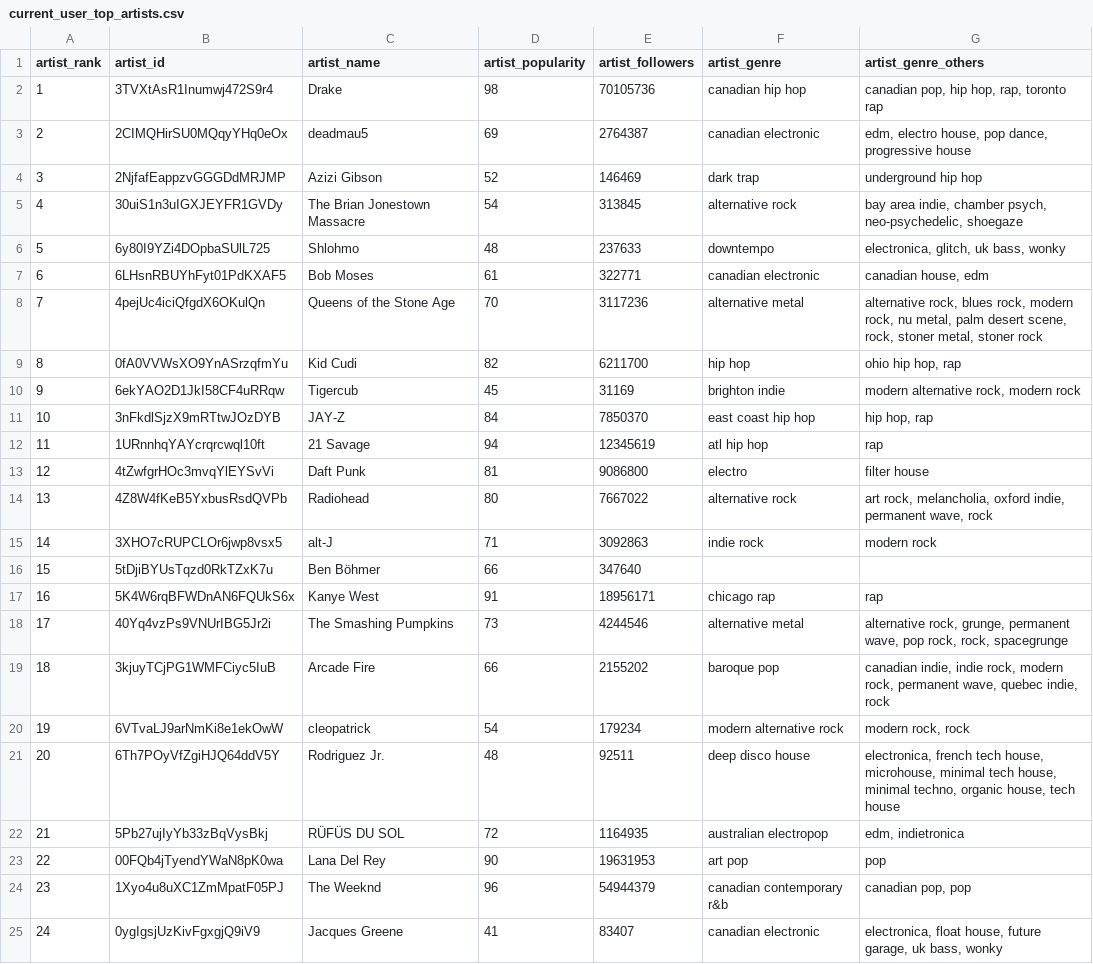
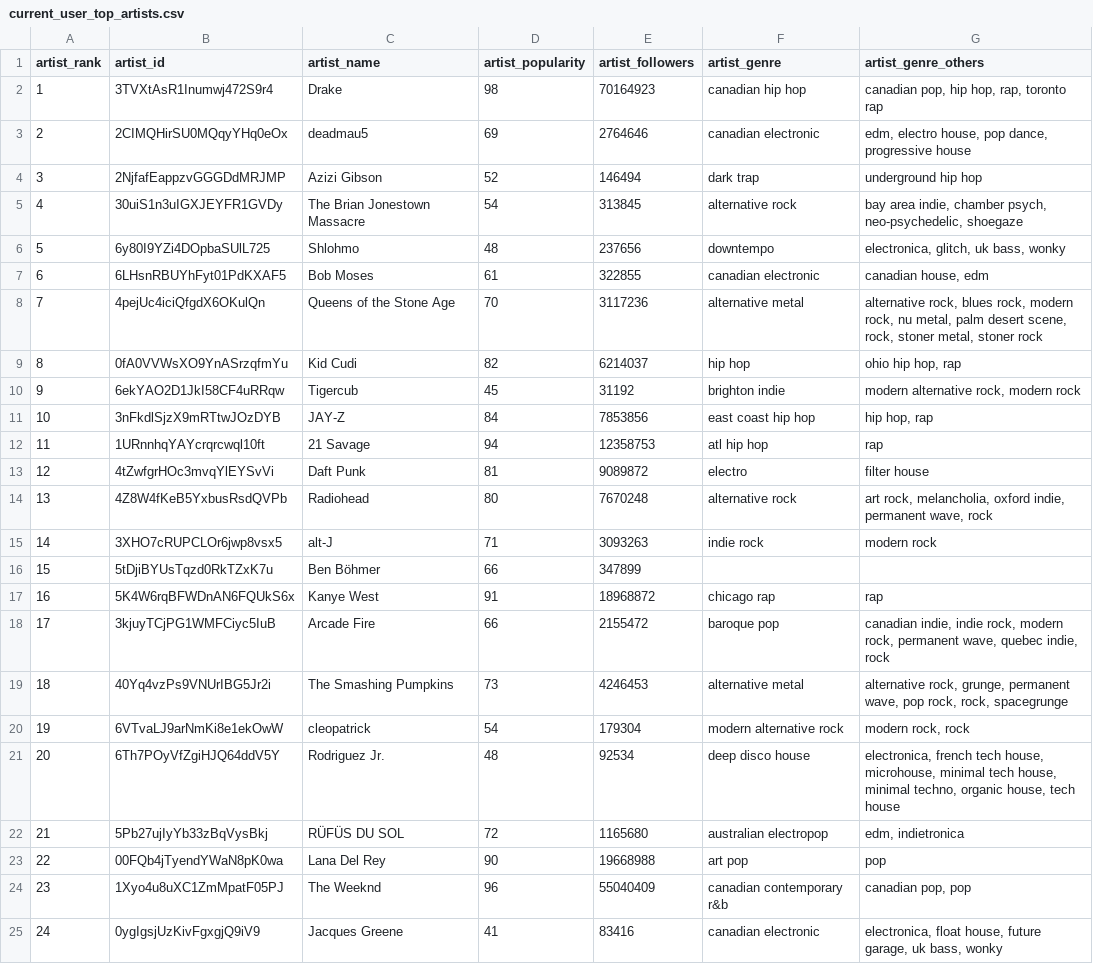
Before and after one commit to ianrtracey/dbt-spotify-analytics, a CSV file: data/current_user_top_artists.csv, drawn as a sheet; only a part is shown; the diff covers the shown part only.

Commit message:
update data

```diff
--- a/data/current_user_top_artists.csv
+++ b/data/current_user_top_artists.csv
@@ -1,25 +1,25 @@
 artist_rank,artist_id,artist_name,artist_popularity,artist_followers,artist_genre,artist_genre_others
-1,3TVXtAsR1Inumwj472S9r4,Drake,98,70105736,canadian hip hop,"canadian pop, hip hop, rap, toronto rap"
-2,2CIMQHirSU0MQqyYHq0eOx,deadmau5,69,2764387,canadian electronic,"edm, electro house, pop dance, progressive house"
-3,2NjfafEappzvGGGDdMRJMP,Azizi Gibson,52,146469,dark trap,underground hip hop
+1,3TVXtAsR1Inumwj472S9r4,Drake,98,70164923,canadian hip hop,"canadian pop, hip hop, rap, toronto rap"
+2,2CIMQHirSU0MQqyYHq0eOx,deadmau5,69,2764646,canadian electronic,"edm, electro house, pop dance, progressive house"
+3,2NjfafEappzvGGGDdMRJMP,Azizi Gibson,52,146494,dark trap,underground hip hop
 4,30uiS1n3uIGXJEYFR1GVDy,The Brian Jonestown Massacre,54,313845,alternative rock,"bay area indie, chamber psych, neo-psychedelic, shoegaze"
-5,6y80I9YZi4DOpbaSUlL725,Shlohmo,48,237633,downtempo,"electronica, glitch, uk bass, wonky"
-6,6LHsnRBUYhFyt01PdKXAF5,Bob Moses,61,322771,canadian electronic,"canadian house, edm"
+5,6y80I9YZi4DOpbaSUlL725,Shlohmo,48,237656,downtempo,"electronica, glitch, uk bass, wonky"
+6,6LHsnRBUYhFyt01PdKXAF5,Bob Moses,61,322855,canadian electronic,"canadian house, edm"
 7,4pejUc4iciQfgdX6OKulQn,Queens of the Stone Age,70,3117236,alternative metal,"alternative rock, blues rock, modern rock, nu metal, palm desert scene, rock, stoner metal, stoner rock"
-8,0fA0VVWsXO9YnASrzqfmYu,Kid Cudi,82,6211700,hip hop,"ohio hip hop, rap"
-9,6ekYAO2D1JkI58CF4uRRqw,Tigercub,45,31169,brighton indie,"modern alternative rock, modern rock"
-10,3nFkdlSjzX9mRTtwJOzDYB,JAY-Z,84,7850370,east coast hip hop,"hip hop, rap"
-11,1URnnhqYAYcrqrcwql10ft,21 Savage,94,12345619,atl hip hop,rap
-12,4tZwfgrHOc3mvqYlEYSvVi,Daft Punk,81,9086800,electro,filter house
-13,4Z8W4fKeB5YxbusRsdQVPb,Radiohead,80,7667022,alternative rock,"art rock, melancholia, oxford indie, permanent wave, rock"
-14,3XHO7cRUPCLOr6jwp8vsx5,alt-J,71,3092863,indie rock,modern rock
-15,5tDjiBYUsTqzd0RkTZxK7u,Ben Böhmer,66,347640,,
-16,5K4W6rqBFWDnAN6FQUkS6x,Kanye West,91,18956171,chicago rap,rap
-17,40Yq4vzPs9VNUrIBG5Jr2i,The Smashing Pumpkins,73,4244546,alternative metal,"alternative rock, grunge, permanent wave, pop rock, rock, spacegrunge"
-18,3kjuyTCjPG1WMFCiyc5IuB,Arcade Fire,66,2155202,baroque pop,"canadian indie, indie rock, modern rock, permanent wave, quebec indie, rock"
-19,6VTvaLJ9arNmKi8e1ekOwW,cleopatrick,54,179234,modern alternative rock,"modern rock, rock"
-20,6Th7POyVfZgiHJQ64ddV5Y,Rodriguez Jr.,48,92511,deep disco house,"electronica, french tech house, microhouse, minimal tech house, minimal techno, organic house, tech house"
-21,5Pb27ujIyYb33zBqVysBkj,RÜFÜS DU SOL,72,1164935,australian electropop,"edm, indietronica"
-22,00FQb4jTyendYWaN8pK0wa,Lana Del Rey,90,19631953,art pop,pop
-23,1Xyo4u8uXC1ZmMpatF05PJ,The Weeknd,96,54944379,canadian contemporary r&b,"canadian pop, pop"
-24,0ygIgsjUzKivFgxgjQ9iV9,Jacques Greene,41,83407,canadian electronic,"electronica, float house, future garage, uk bass, wonky"
+8,0fA0VVWsXO9YnASrzqfmYu,Kid Cudi,82,6214037,hip hop,"ohio hip hop, rap"
+9,6ekYAO2D1JkI58CF4uRRqw,Tigercub,45,31192,brighton indie,"modern alternative rock, modern rock"
+10,3nFkdlSjzX9mRTtwJOzDYB,JAY-Z,84,7853856,east coast hip hop,"hip hop, rap"
+11,1URnnhqYAYcrqrcwql10ft,21 Savage,94,12358753,atl hip hop,rap
+12,4tZwfgrHOc3mvqYlEYSvVi,Daft Punk,81,9089872,electro,filter house
+13,4Z8W4fKeB5YxbusRsdQVPb,Radiohead,80,7670248,alternative rock,"art rock, melancholia, oxford indie, permanent wave, rock"
+14,3XHO7cRUPCLOr6jwp8vsx5,alt-J,71,3093263,indie rock,modern rock
+15,5tDjiBYUsTqzd0RkTZxK7u,Ben Böhmer,66,347899,,
+16,5K4W6rqBFWDnAN6FQUkS6x,Kanye West,91,18968872,chicago rap,rap
+17,3kjuyTCjPG1WMFCiyc5IuB,Arcade Fire,66,2155472,baroque pop,"canadian indie, indie rock, modern rock, permanent wave, quebec indie, rock"
+18,40Yq4vzPs9VNUrIBG5Jr2i,The Smashing Pumpkins,73,4246453,alternative metal,"alternative rock, grunge, permanent wave, pop rock, rock, spacegrunge"
+19,6VTvaLJ9arNmKi8e1ekOwW,cleopatrick,54,179304,modern alternative rock,"modern rock, rock"
+20,6Th7POyVfZgiHJQ64ddV5Y,Rodriguez Jr.,48,92534,deep disco house,"electronica, french tech house, microhouse, minimal tech house, minimal techno, organic house, tech house"
+21,5Pb27ujIyYb33zBqVysBkj,RÜFÜS DU SOL,72,1165680,australian electropop,"edm, indietronica"
+22,00FQb4jTyendYWaN8pK0wa,Lana Del Rey,90,19668988,art pop,pop
+23,1Xyo4u8uXC1ZmMpatF05PJ,The Weeknd,96,55040409,canadian contemporary r&b,"canadian pop, pop"
+24,0ygIgsjUzKivFgxgjQ9iV9,Jacques Greene,41,83416,canadian electronic,"electronica, float house, future garage, uk bass, wonky"
```
Also changed, not shown: 2 added rows, 2 removed rows and 36 edited cells elsewhere in this file.
